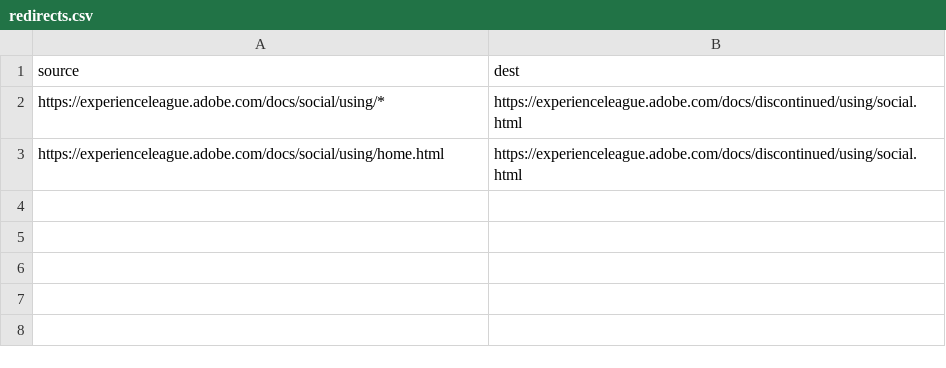
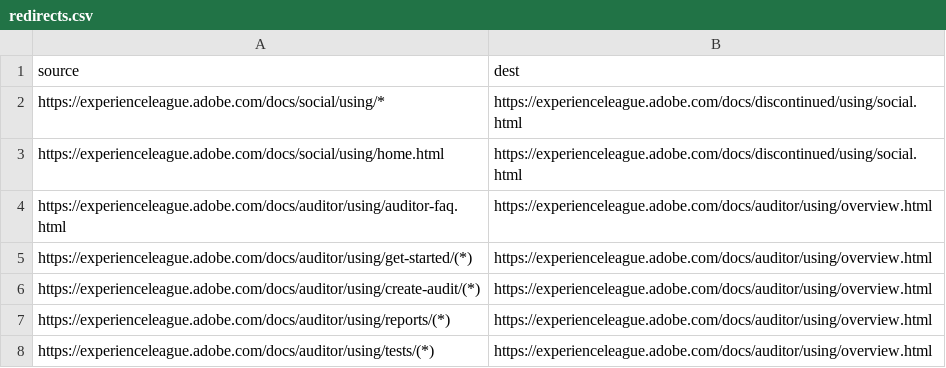
Before and after one commit to isabella232/discontinued.en, a CSV file: redirects.csv, drawn as a sheet; the diff names each change by its address in the sheet, - before the commit and + after, or states it on an @@ line.

Commit message:
auditor EOL

```diff
--- a/redirects.csv
+++ b/redirects.csv
+row 4: https://experienceleague.adobe.com/docs/auditor/using/auditor-faq.html | https://experienceleague.adobe.com/docs/auditor/using/overview.html
+row 5: https://experienceleague.adobe.com/docs/auditor/using/get-started/(*) | https://experienceleague.adobe.com/docs/auditor/using/overview.html
+row 6: https://experienceleague.adobe.com/docs/auditor/using/create-audit/(*) | https://experienceleague.adobe.com/docs/auditor/using/overview.html
+row 7: https://experienceleague.adobe.com/docs/auditor/using/reports/(*) | https://experienceleague.adobe.com/docs/auditor/using/overview.html
+row 8: https://experienceleague.adobe.com/docs/auditor/using/tests/(*) | https://experienceleague.adobe.com/docs/auditor/using/overview.html
```
Also changed, not shown: 3 other files.
